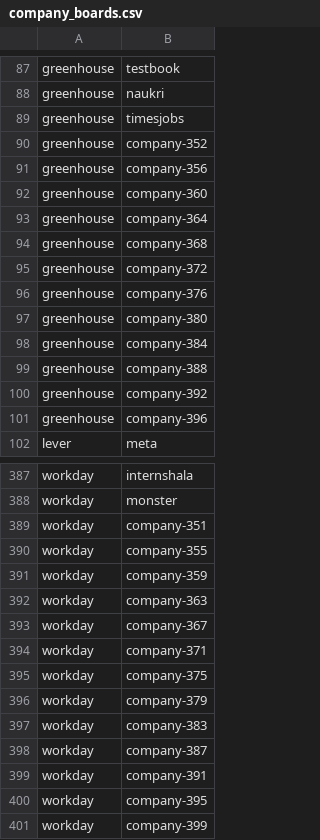
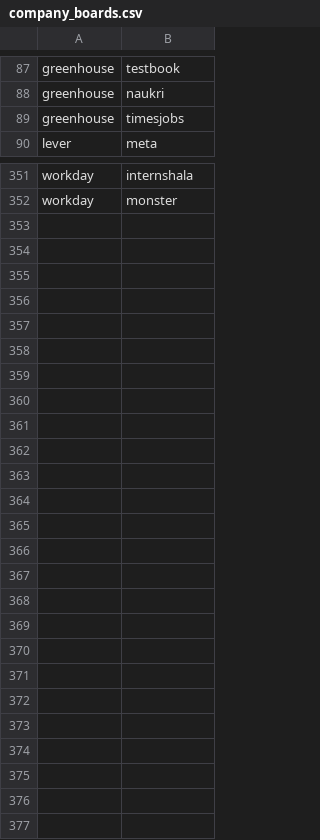
Before and after one commit to Abduldaff/Personal-AI-Agent-Platform, a CSV file: company_boards.csv, drawn as a sheet; only a part is shown, gaps mark what is left out; the diff covers the shown part only; the diff names each change by its address in the sheet, - before the commit and + after, or states it on an @@ line.

```diff
--- a/company_boards.csv
+++ b/company_boards.csv
-row 90: greenhouse | company-352
-row 91: greenhouse | company-356
-row 92: greenhouse | company-360
-row 93: greenhouse | company-364
-row 94: greenhouse | company-368
-row 95: greenhouse | company-372
-row 96: greenhouse | company-376
-row 97: greenhouse | company-380
-row 98: greenhouse | company-384
-row 99: greenhouse | company-388
-row 100: greenhouse | company-392
-row 101: greenhouse | company-396
-row 389: workday | company-351
-row 390: workday | company-355
-row 391: workday | company-359
-row 392: workday | company-363
-row 393: workday | company-367
-row 394: workday | company-371
-row 395: workday | company-375
-row 396: workday | company-379
-row 397: workday | company-383
-row 398: workday | company-387
-row 399: workday | company-391
-row 400: workday | company-395
-row 401: workday | company-399
```
Also changed, not shown: 24 removed rows elsewhere in this file, 4 other files.
